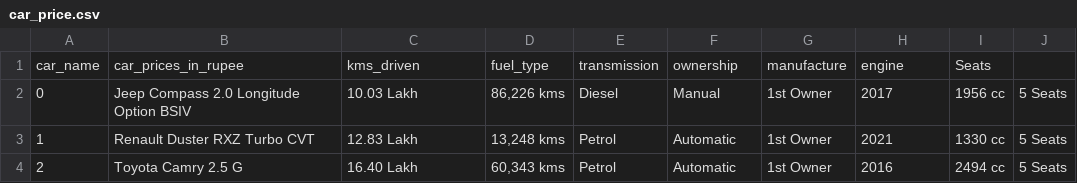
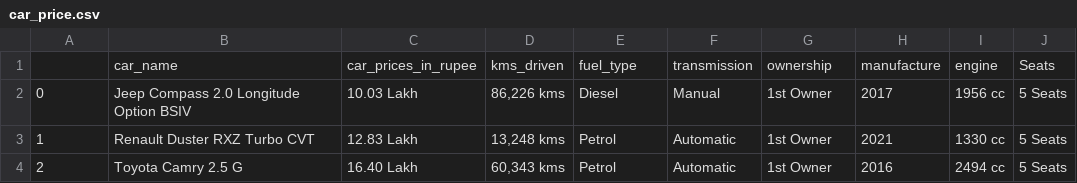
Before and after one commit to Orivex/ML_Practice, a CSV file: Car_Price_Predictor/car_price.csv, drawn as a sheet; only a part is shown.

```diff
--- a/Car_Price_Predictor/car_price.csv
+++ b/Car_Price_Predictor/car_price.csv
@@ -1,2 +1,2 @@
-car_name,car_prices_in_rupee,kms_driven,fuel_type,transmission,ownership,manufacture,engine,Seats
+,car_name,car_prices_in_rupee,kms_driven,fuel_type,transmission,ownership,manufacture,engine,Seats
 0,Jeep Compass 2.0 Longitude Option BSIV,10.03 Lakh,"86,226 kms",Diesel,Manual,1st Owner,2017,1956 cc,5 Seats
```
Also changed, not shown: 1 other file.
